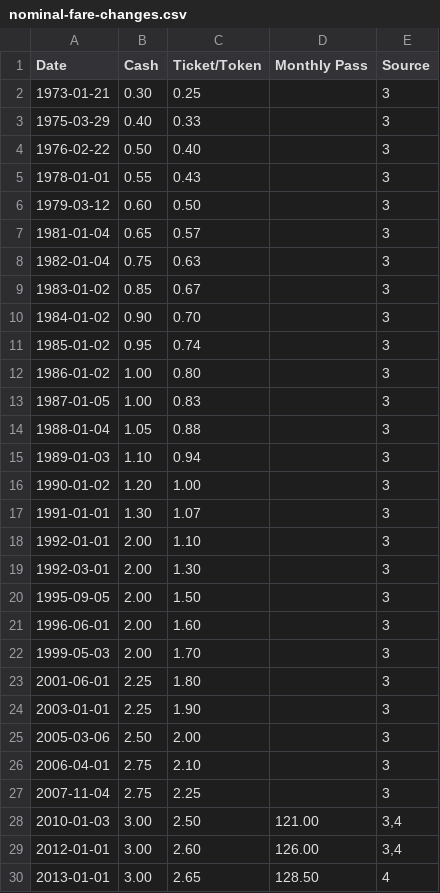
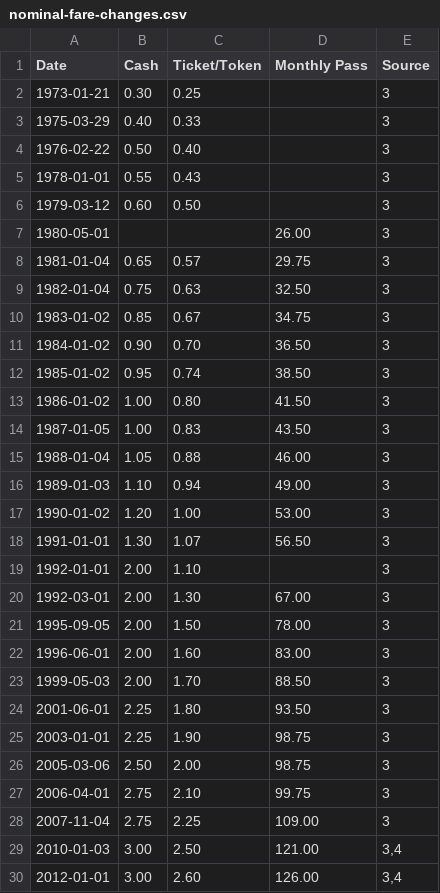
Before and after one commit to Nate-Wessel/TTC-funding, a CSV file: fares/nominal-fare-changes.csv, drawn as a sheet; only a part is shown; the shorter side is filled out with more unchanged rows.

Commit message:
more metropass data

```diff
--- a/fares/nominal-fare-changes.csv
+++ b/fares/nominal-fare-changes.csv
@@ -6,23 +6,24 @@ Date,Cash,Ticket/Token,Monthly Pass,Source
 1979-03-12,0.60,0.50,,3
-1981-01-04,0.65,0.57,,3
-1982-01-04,0.75,0.63,,3
-1983-01-02,0.85,0.67,,3
-1984-01-02,0.90,0.70,,3
-1985-01-02,0.95,0.74,,3
-1986-01-02,1.00,0.80,,3
-1987-01-05,1.00,0.83,,3
-1988-01-04,1.05,0.88,,3
-1989-01-03,1.10,0.94,,3
-1990-01-02,1.20,1.00,,3
-1991-01-01,1.30,1.07,,3
+1980-05-01,,,26.00,3
+1981-01-04,0.65,0.57,29.75,3
+1982-01-04,0.75,0.63,32.50,3
+1983-01-02,0.85,0.67,34.75,3
+1984-01-02,0.90,0.70,36.50,3
+1985-01-02,0.95,0.74,38.50,3
+1986-01-02,1.00,0.80,41.50,3
+1987-01-05,1.00,0.83,43.50,3
+1988-01-04,1.05,0.88,46.00,3
+1989-01-03,1.10,0.94,49.00,3
+1990-01-02,1.20,1.00,53.00,3
+1991-01-01,1.30,1.07,56.50,3
 1992-01-01,2.00,1.10,,3
-1992-03-01,2.00,1.30,,3
-1995-09-05,2.00,1.50,,3
-1996-06-01,2.00,1.60,,3
-1999-05-03,2.00,1.70,,3
-2001-06-01,2.25,1.80,,3
-2003-01-01,2.25,1.90,,3
-2005-03-06,2.50,2.00,,3
-2006-04-01,2.75,2.10,,3
-2007-11-04,2.75,2.25,,3
+1992-03-01,2.00,1.30,67.00,3
+1995-09-05,2.00,1.50,78.00,3
+1996-06-01,2.00,1.60,83.00,3
+1999-05-03,2.00,1.70,88.50,3
+2001-06-01,2.25,1.80,93.50,3
+2003-01-01,2.25,1.90,98.75,3
+2005-03-06,2.50,2.00,98.75,3
+2006-04-01,2.75,2.10,99.75,3
+2007-11-04,2.75,2.25,109.00,3
 2010-01-03,3.00,2.50,121.00,"3,4"
```
